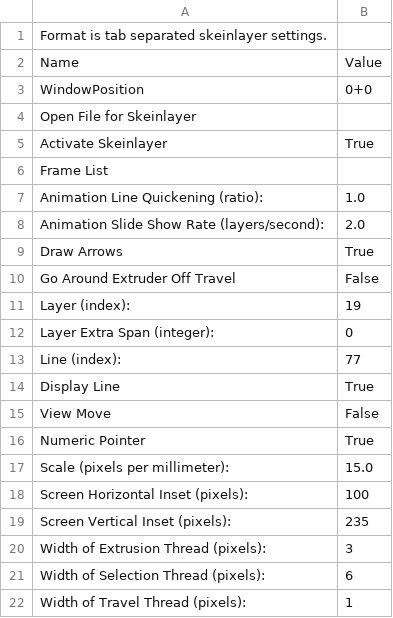
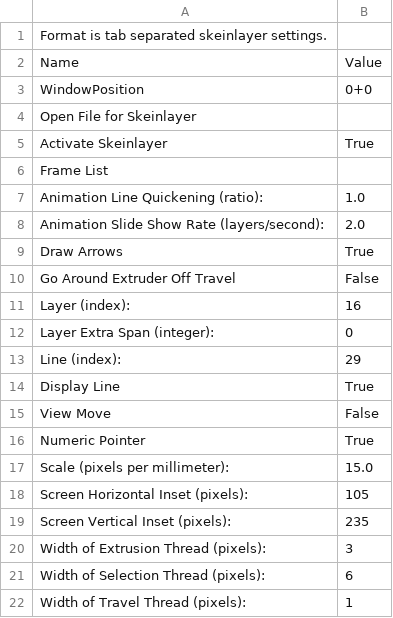
Before and after one commit to sphasse/sector67-sandbox, a CSV file: 3DPrintingProfiles/.replicatorg/sf_35_profiles/wiscbot-MK5-cal1/profiles/skeinlayer.csv, drawn as a sheet.

```diff
--- a/3DPrintingProfiles/.replicatorg/sf_35_profiles/wiscbot-MK5-cal1/profiles/skeinlayer.csv
+++ b/3DPrintingProfiles/.replicatorg/sf_35_profiles/wiscbot-MK5-cal1/profiles/skeinlayer.csv
@@ -10,5 +10,5 @@ Draw Arrows	True
 Go Around Extruder Off Travel	False
-Layer (index):	19
+Layer (index):	16
 Layer Extra Span (integer):	0
-Line (index):	77
+Line (index):	29
 Display Line	True
@@ -17,3 +17,3 @@ Numeric Pointer	True
 Scale (pixels per millimeter):	15.0
-Screen Horizontal Inset (pixels):	100
+Screen Horizontal Inset (pixels):	105
 Screen Vertical Inset (pixels):	235
```
Also changed, not shown: 3DPrintingProfiles/.replicatorg/sf_35_profiles/wiscbot-MK5-cal1/profiles/extrusion/ABS/speed.csv, 3DPrintingProfiles/.replicatorg/sf_35_profiles/wiscbot-MK5-cal1/profiles/skeinforge_craft.csv.
